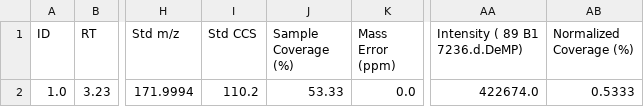
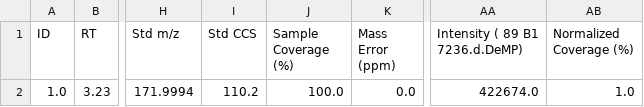
Before and after one commit to greg1d/PFAS-IMplementor-for-Mass-Spectrometry--PIMMS-, a CSV file: PIMMS v1.2/.temp/Standards_report.csv, drawn as a sheet; only a part is shown, gaps mark what is left out; the diff names each change by its address in the sheet, - before the commit and + after, or states it on an @@ line.

Commit message:
Correctly calculating the sample coverage for the combined sample

```diff
--- a/PIMMS v1.2/.temp/Standards_report.csv
+++ b/PIMMS v1.2/.temp/Standards_report.csv
-J2 (Sample Coverage (%)): 53.33
+J2 (Sample Coverage (%)): 100.0
-AB2 (Normalized Coverage (%)): 0.5333
+AB2 (Normalized Coverage (%)): 1.0
```
Also changed, not shown: 1 other file.
